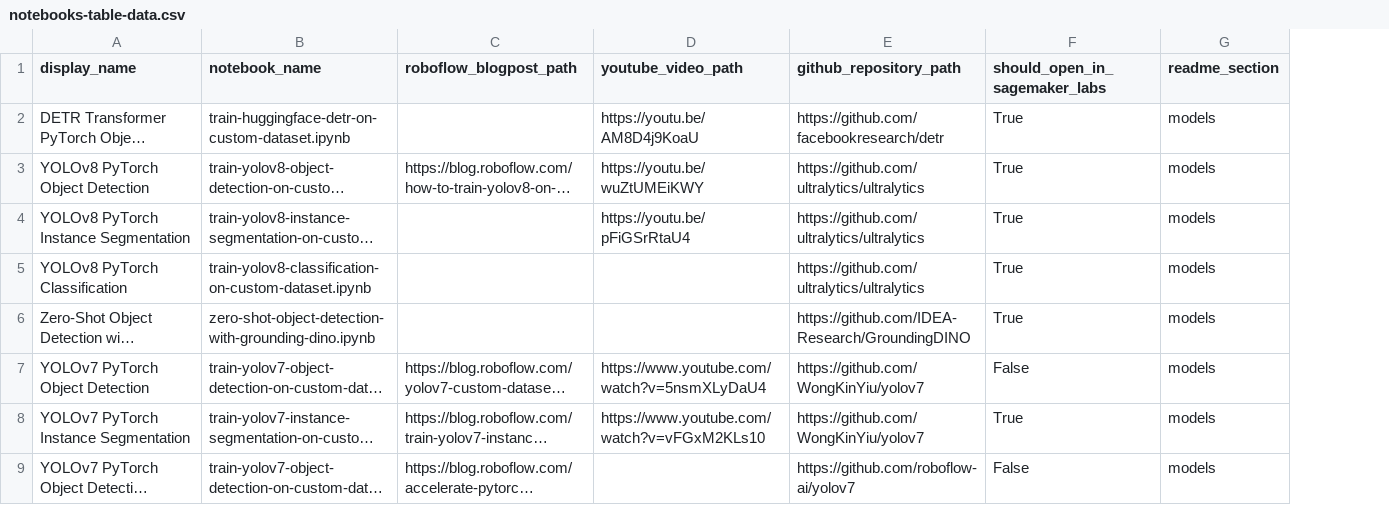
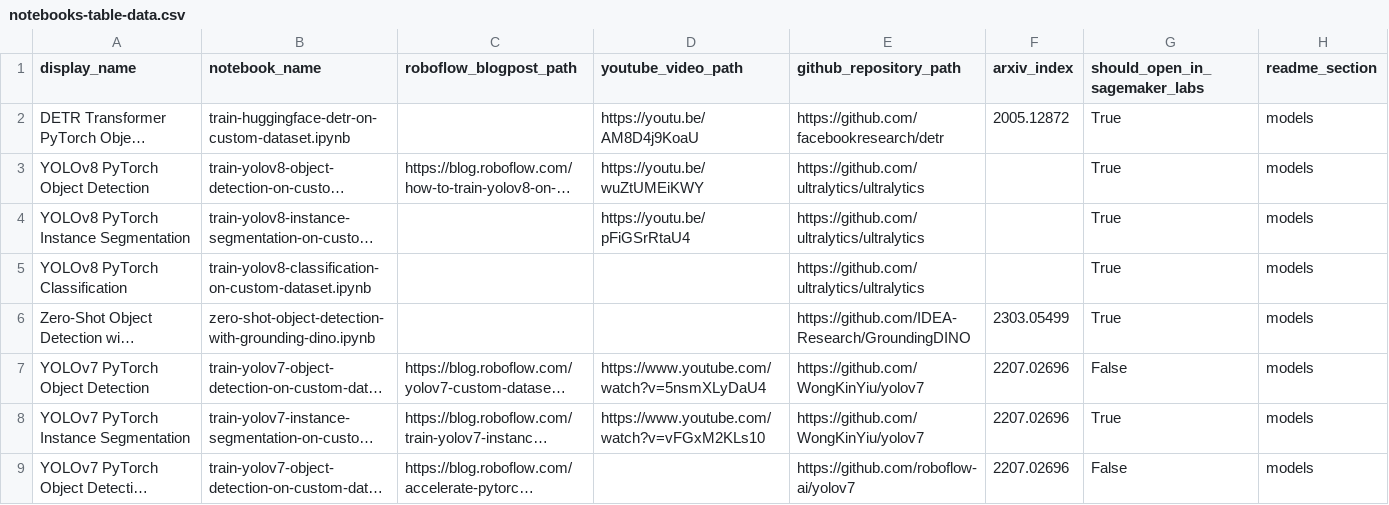
Before and after one commit to roboflow/notebooks, a CSV file: automation/notebooks-table-data.csv, drawn as a sheet; only a part is shown; long unchanged cells end in …; the diff names each change by its address in the sheet, - before the commit and + after, or states it on an @@ line.

```diff
--- a/automation/notebooks-table-data.csv
+++ b/automation/notebooks-table-data.csv
+column F (arxiv_index), rows 2-9: 2005.12872 |  |  |  | 2303.05499 | 2207.02696 | 2207.02696 | 2207.02696
```
Also changed, not shown: 2 other files.
